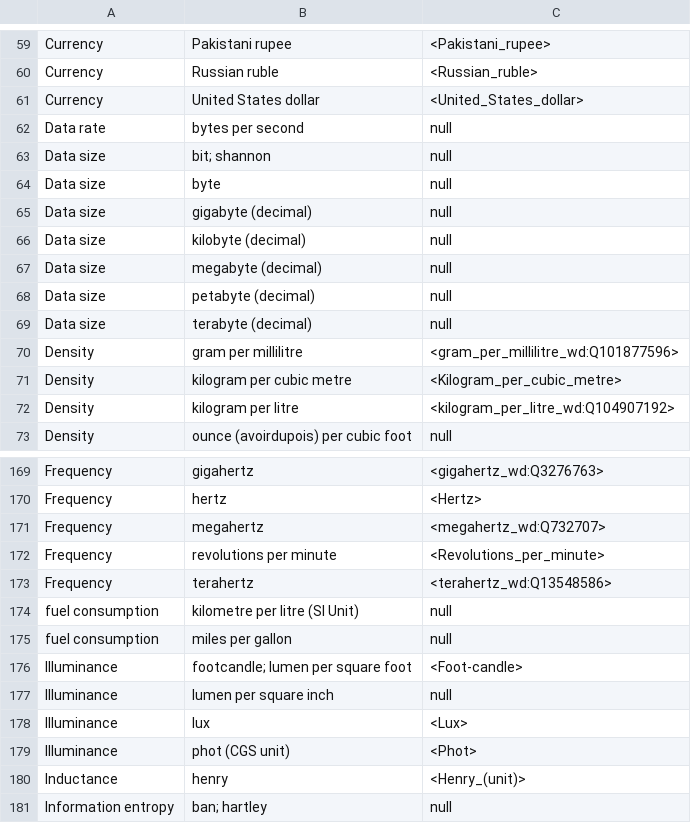
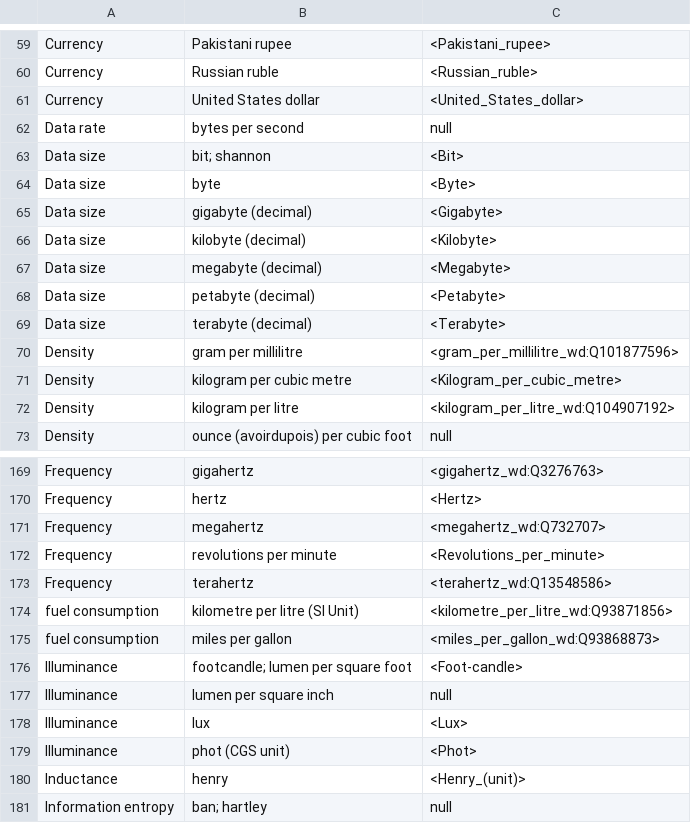
Before and after one commit to hovinhthinh/Qsearch, a TSV file: resources/kgu/QuTreeUnitName2KgUnit.tsv, drawn as a sheet; only a part is shown, gaps mark what is left out.

Commit message:
update

```diff
--- a/resources/kgu/QuTreeUnitName2KgUnit.tsv
+++ b/resources/kgu/QuTreeUnitName2KgUnit.tsv
@@ -62,9 +62,9 @@ Currency	United States dollar	<United_States_dollar>
 Data rate	bytes per second	null
-Data size	bit; shannon	null
-Data size	byte	null
-Data size	gigabyte (decimal)	null
-Data size	kilobyte (decimal)	null
-Data size	megabyte (decimal)	null
-Data size	petabyte (decimal)	null
-Data size	terabyte (decimal)	null
+Data size	bit; shannon	<Bit>
+Data size	byte	<Byte>
+Data size	gigabyte (decimal)	<Gigabyte>
+Data size	kilobyte (decimal)	<Kilobyte>
+Data size	megabyte (decimal)	<Megabyte>
+Data size	petabyte (decimal)	<Petabyte>
+Data size	terabyte (decimal)	<Terabyte>
 Density	gram per millilitre	<gram_per_millilitre_wd:Q101877596>
@@ -173,4 +173,4 @@ Frequency	revolutions per minute	<Revolutions_per_minute>
 Frequency	terahertz	<terahertz_wd:Q13548586>
-fuel consumption	kilometre per litre (SI Unit)	null
-fuel consumption	miles per gallon	null
+fuel consumption	kilometre per litre (SI Unit)	<kilometre_per_litre_wd:Q93871856>
+fuel consumption	miles per gallon	<miles_per_gallon_wd:Q93868873>
 Illuminance	footcandle; lumen per square foot	<Foot-candle>
```
